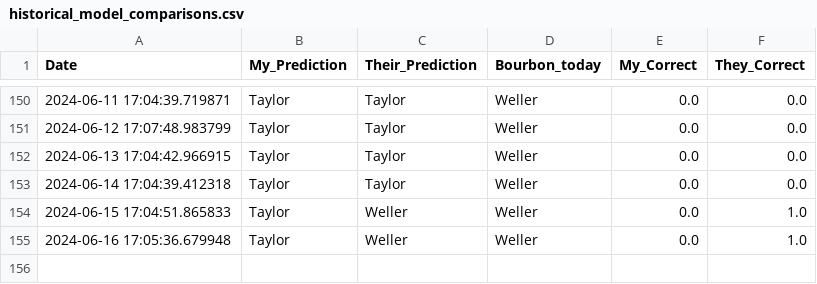
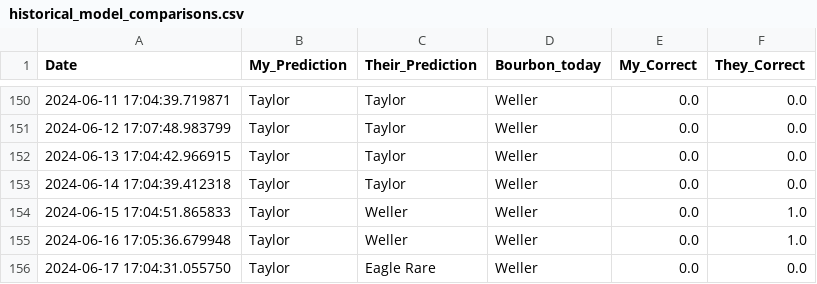
Before and after one commit to treywood10/BTB_Project, a CSV file: historical_model_comparisons.csv, drawn as a sheet; only a part is shown, gaps mark what is left out.

Commit message:
update data

```diff
--- a/historical_model_comparisons.csv
+++ b/historical_model_comparisons.csv
@@ -155 +155,2 @@ Date,My_Prediction,Their_Prediction,Bourbon_today,My_Correct,They_Correct
 2024-06-16 17:05:36.679948,Taylor,Weller,Weller,0.0,1.0
+2024-06-17 17:04:31.055750,Taylor,Eagle Rare,Weller,0.0,0.0
```
Also changed, not shown: 3 other files.
